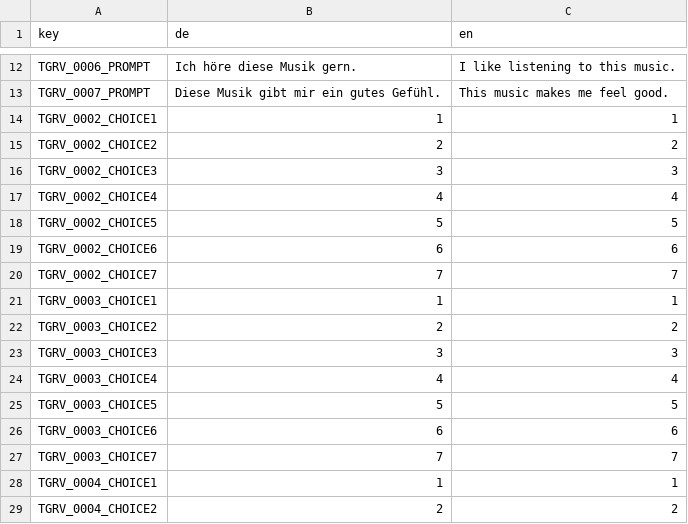
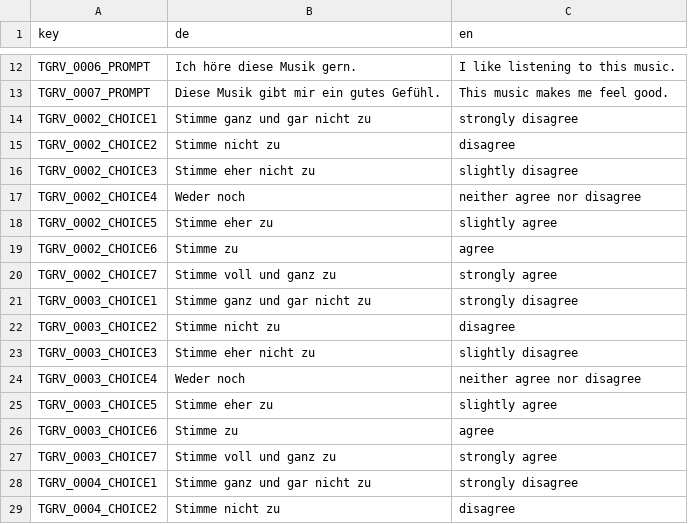
Before and after one commit to KilianSander/groovescale, a CSV file: data_raw/groovescale_dict.csv, drawn as a sheet; only a part is shown, gaps mark what is left out; the diff covers the shown part only.

Commit message:
added 7-point-Likert-scale choices

```diff
--- a/data_raw/groovescale_dict.csv
+++ b/data_raw/groovescale_dict.csv
@@ -13,17 +13,17 @@ TGRV_0006_PROMPT,Ich höre diese Musik gern.,I like listening to this music.
 TGRV_0007_PROMPT,Diese Musik gibt mir ein gutes Gefühl.,This music makes me feel good.
-TGRV_0002_CHOICE1,1,1
-TGRV_0002_CHOICE2,2,2
-TGRV_0002_CHOICE3,3,3
-TGRV_0002_CHOICE4,4,4
-TGRV_0002_CHOICE5,5,5
-TGRV_0002_CHOICE6,6,6
-TGRV_0002_CHOICE7,7,7
-TGRV_0003_CHOICE1,1,1
-TGRV_0003_CHOICE2,2,2
-TGRV_0003_CHOICE3,3,3
-TGRV_0003_CHOICE4,4,4
-TGRV_0003_CHOICE5,5,5
-TGRV_0003_CHOICE6,6,6
-TGRV_0003_CHOICE7,7,7
-TGRV_0004_CHOICE1,1,1
-TGRV_0004_CHOICE2,2,2
+TGRV_0002_CHOICE1,Stimme ganz und gar nicht zu,strongly disagree
+TGRV_0002_CHOICE2,Stimme nicht zu,disagree
+TGRV_0002_CHOICE3,Stimme eher nicht zu,slightly disagree
+TGRV_0002_CHOICE4,Weder noch,neither agree nor disagree
+TGRV_0002_CHOICE5,Stimme eher zu,slightly agree
+TGRV_0002_CHOICE6,Stimme zu,agree
+TGRV_0002_CHOICE7,Stimme voll und ganz zu,strongly agree
+TGRV_0003_CHOICE1,Stimme ganz und gar nicht zu,strongly disagree
+TGRV_0003_CHOICE2,Stimme nicht zu,disagree
+TGRV_0003_CHOICE3,Stimme eher nicht zu,slightly disagree
+TGRV_0003_CHOICE4,Weder noch,neither agree nor disagree
+TGRV_0003_CHOICE5,Stimme eher zu,slightly agree
+TGRV_0003_CHOICE6,Stimme zu,agree
+TGRV_0003_CHOICE7,Stimme voll und ganz zu,strongly agree
+TGRV_0004_CHOICE1,Stimme ganz und gar nicht zu,strongly disagree
+TGRV_0004_CHOICE2,Stimme nicht zu,disagree
```
Also changed, not shown: 53 edited cells elsewhere in this file.
